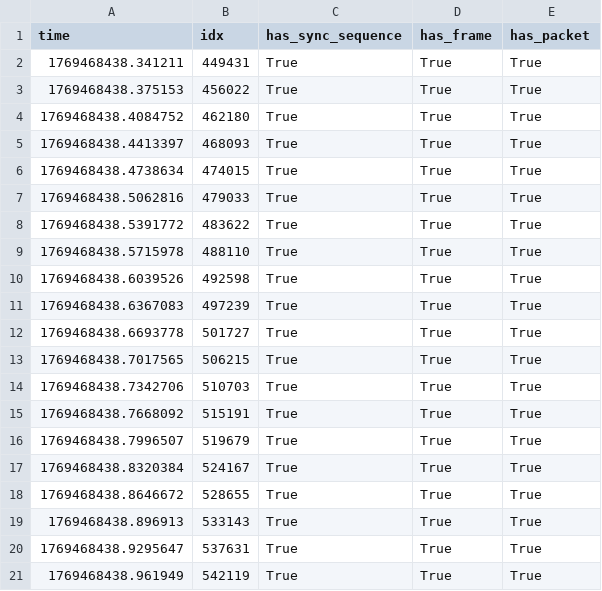
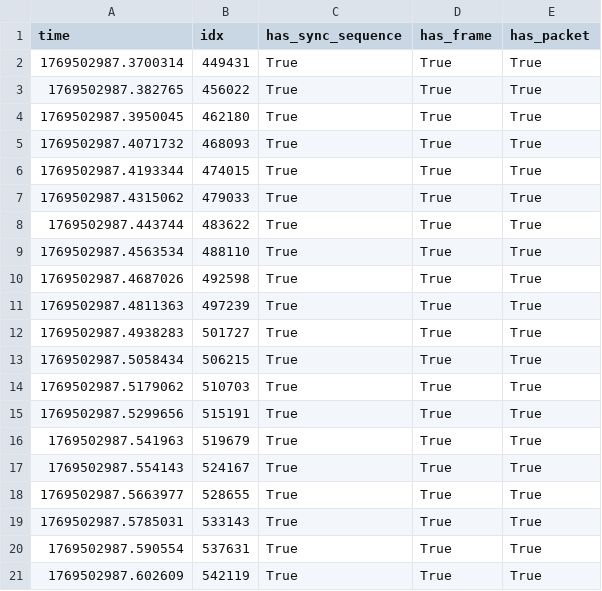
Before and after one commit to yabool2001/temp, a CSV file: logs/rx_samples_last_log.csv, drawn as a sheet.

Commit message:
implemented fast option in packet.detect_sync_sequence_peaks_v0_1_15

```diff
--- a/logs/rx_samples_last_log.csv
+++ b/logs/rx_samples_last_log.csv
@@ -1,21 +1,21 @@
 time,idx,has_sync_sequence,has_frame,has_packet
-1769468438.341211,449431,True,True,True
-1769468438.375153,456022,True,True,True
-1769468438.4084752,462180,True,True,True
-1769468438.4413397,468093,True,True,True
-1769468438.4738634,474015,True,True,True
-1769468438.5062816,479033,True,True,True
-1769468438.5391772,483622,True,True,True
-1769468438.5715978,488110,True,True,True
-1769468438.6039526,492598,True,True,True
-1769468438.6367083,497239,True,True,True
-1769468438.6693778,501727,True,True,True
-1769468438.7017565,506215,True,True,True
-1769468438.7342706,510703,True,True,True
-1769468438.7668092,515191,True,True,True
-1769468438.7996507,519679,True,True,True
-1769468438.8320384,524167,True,True,True
-1769468438.8646672,528655,True,True,True
-1769468438.896913,533143,True,True,True
-1769468438.9295647,537631,True,True,True
-1769468438.961949,542119,True,True,True
+1769502987.3700314,449431,True,True,True
+1769502987.382765,456022,True,True,True
+1769502987.3950045,462180,True,True,True
+1769502987.4071732,468093,True,True,True
+1769502987.4193344,474015,True,True,True
+1769502987.4315062,479033,True,True,True
+1769502987.443744,483622,True,True,True
+1769502987.4563534,488110,True,True,True
+1769502987.4687026,492598,True,True,True
+1769502987.4811363,497239,True,True,True
+1769502987.4938283,501727,True,True,True
+1769502987.5058434,506215,True,True,True
+1769502987.5179062,510703,True,True,True
+1769502987.5299656,515191,True,True,True
+1769502987.541963,519679,True,True,True
+1769502987.554143,524167,True,True,True
+1769502987.5663977,528655,True,True,True
+1769502987.5785031,533143,True,True,True
+1769502987.590554,537631,True,True,True
+1769502987.602609,542119,True,True,True
```
Also changed, not shown: 1 other file.
